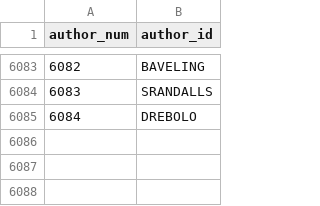
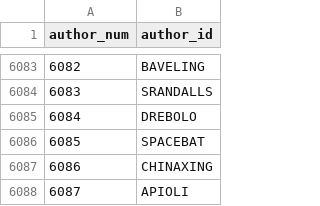
Before and after one commit to madsen/cpan-once-a-week-data, a CSV file: authors.csv, drawn as a sheet; only a part is shown, gaps mark what is left out.

Commit message:
Commit release data up to 2013-Apr-04 00:08:56

```diff
--- a/authors.csv
+++ b/authors.csv
@@ -6085 +6085,4 @@ author_num,author_id
 6084,DREBOLO
+6085,SPACEBAT
+6086,CHINAXING
+6087,APIOLI
```
